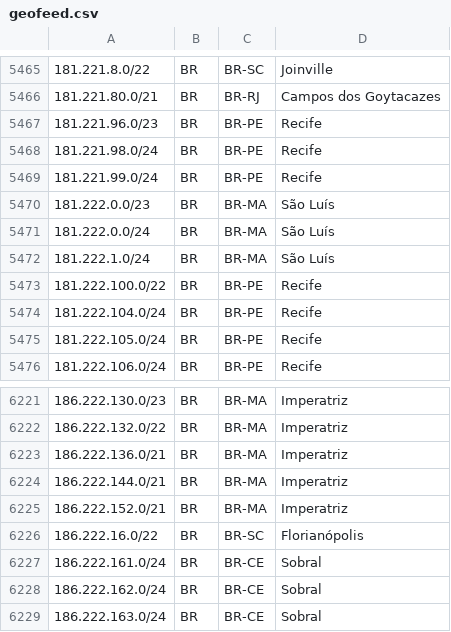
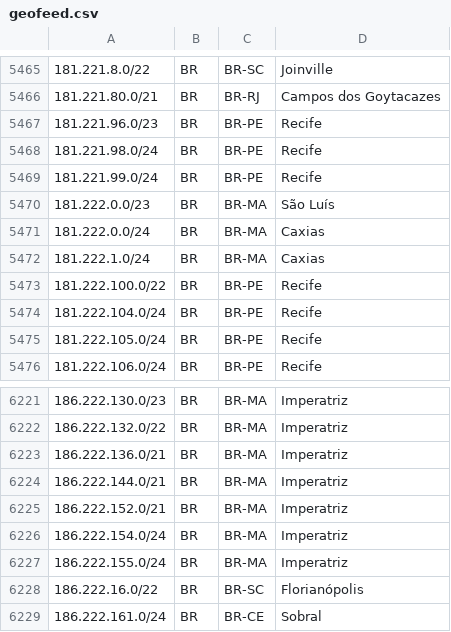
Before and after one commit to rtanajura/geofeed, a CSV file: geofeed.csv, drawn as a sheet; only a part is shown, gaps mark what is left out; the shorter side is filled out with more unchanged rows.

Commit message:
Update IPv4 Address TK 14105279

```diff
--- a/geofeed.csv
+++ b/geofeed.csv
@@ -5470,4 +5470,4 @@
 181.222.0.0/23,BR,BR-MA,São Luís,
-181.222.0.0/24,BR,BR-MA,São Luís,
-181.222.1.0/24,BR,BR-MA,São Luís,
+181.222.0.0/24,BR,BR-MA,Caxias,
+181.222.1.0/24,BR,BR-MA,Caxias,
 181.222.100.0/22,BR,BR-PE,Recife,
@@ -6225,2 +6225,4 @@
 186.222.152.0/21,BR,BR-MA,Imperatriz,
+186.222.154.0/24,BR,BR-MA,Imperatriz,
+186.222.155.0/24,BR,BR-MA,Imperatriz,
 186.222.16.0/22,BR,BR-SC,Florianópolis,
```
